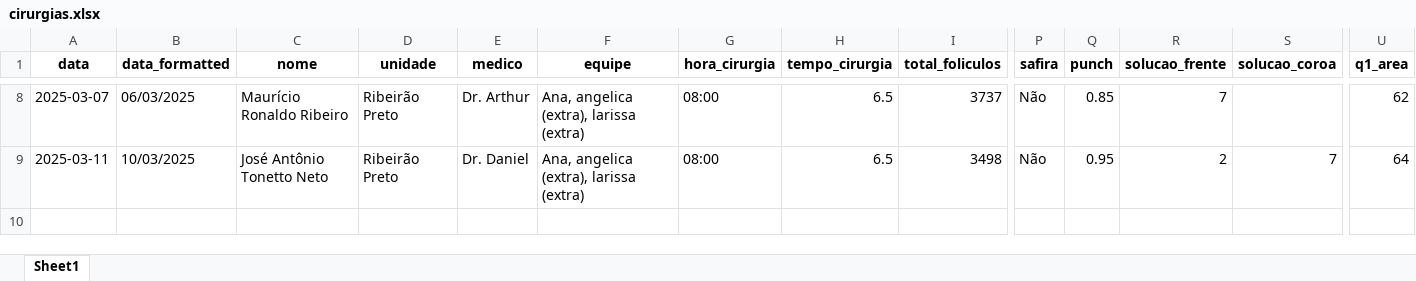
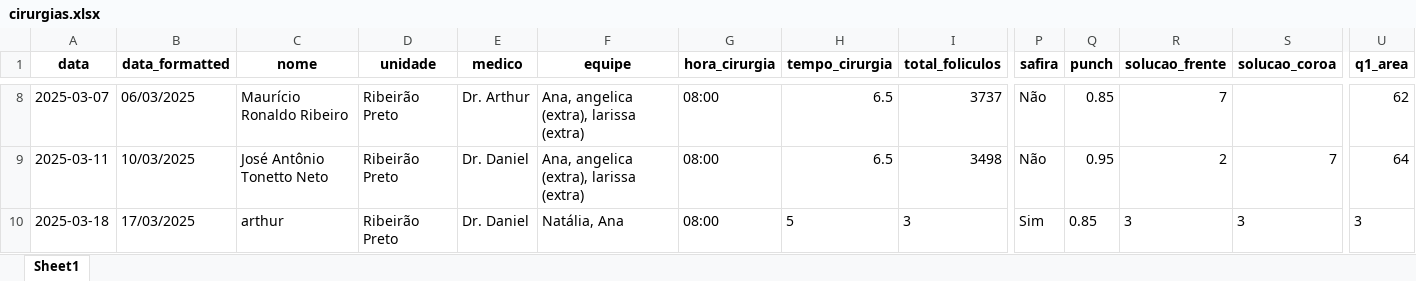
Before and after one commit to tubasile-alt/CapillaryTracker, an Excel workbook: cirurgias.xlsx, sheet Sheet1, drawn as a sheet; only a part is shown, gaps mark what is left out; values as stored, in another font and other column widths than the file's, no borders; rows hold the shown columns only; the diff names each change by its address in the sheet, - before the commit and + after, or states it on an @@ line.

```diff
--- a/cirurgias.xlsx (sheet Sheet1)
+++ b/cirurgias.xlsx (sheet Sheet1)
+row 10: 2025-03-18 | 17/03/2025 | arthur | Ribeirão Preto | Dr. Daniel | Natália, Ana | 08:00 | 5 | 3 | Sim | 0.85 | 3 | 3 | 3
```
Also changed, not shown: 1 other file.
